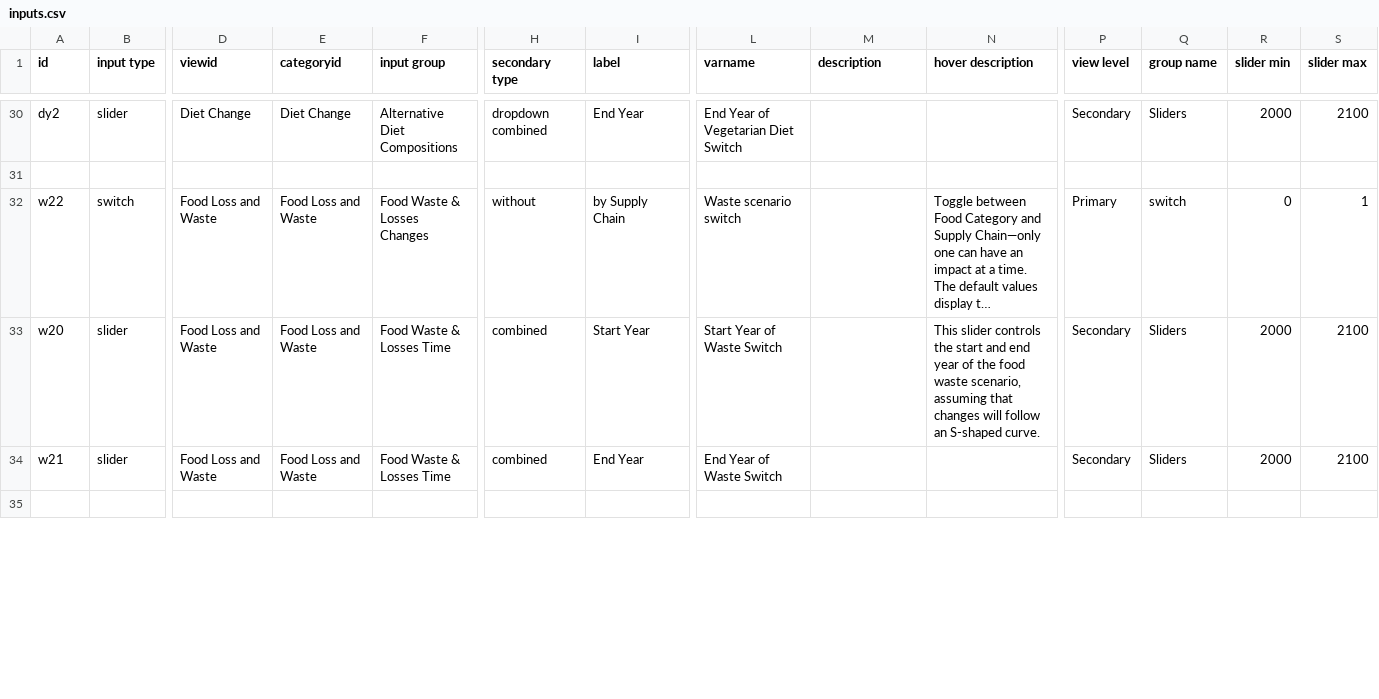
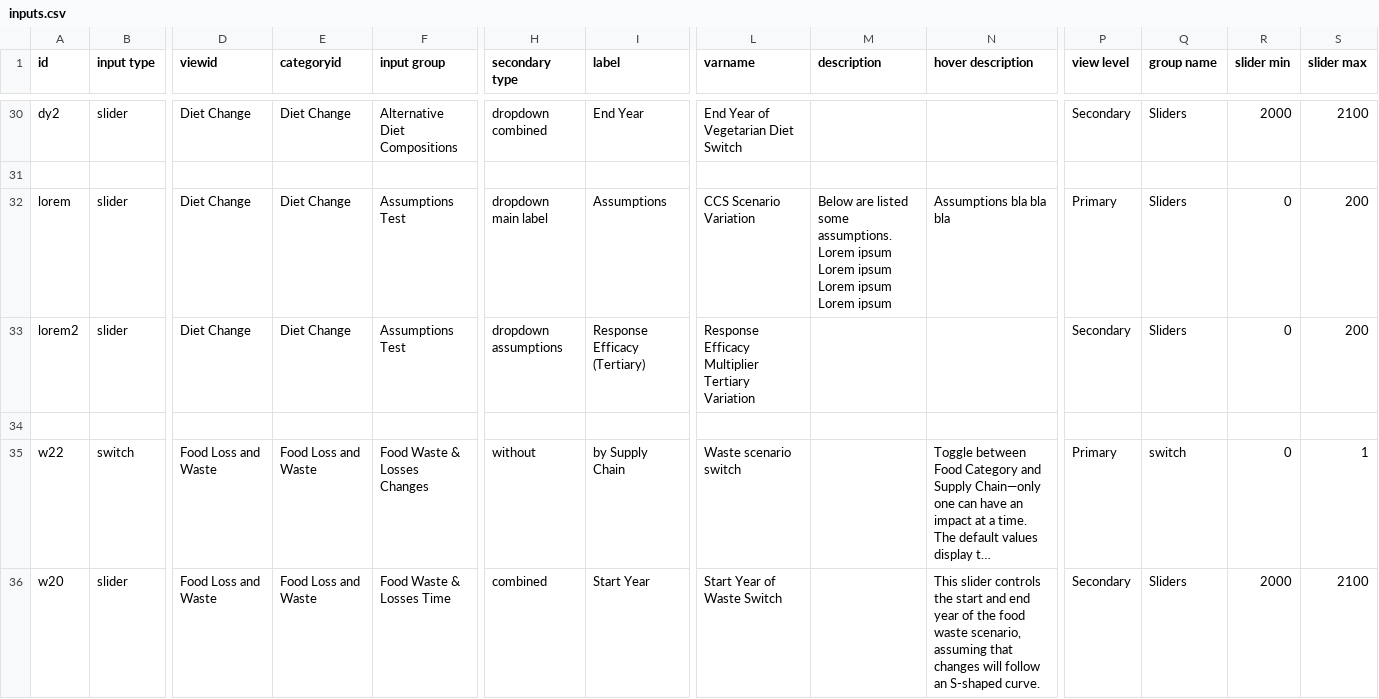
Before and after one commit to climatechoice/felix, a CSV file: config/inputs.csv, drawn as a sheet; only a part is shown, gaps mark what is left out; the shorter side is filled out with more unchanged rows; long unchanged cells end in …; rows hold the shown columns only; the diff names each change by its address in the sheet, - before the commit and + after, or states it on an @@ line.

Commit message:
dropdown main label for assumptions, documentation button

```diff
--- a/config/inputs.csv
+++ b/config/inputs.csv
+row 32: lorem | slider | Diet Change | Diet Change | Assumptions Test | dropdown main label | Assumptions | CCS Scenario Variation | Below are listed some assumptions. Lorem ipsum Lorem ipsum Lorem ipsum Lorem ipsum | Assumptions bla bla bla | Primary | Sliders | 0 | 200
+row 33: lorem2 | slider | Diet Change | Diet Change | Assumptions Test | dropdown assumptions | Response Efficacy (Tertiary) | Response Efficacy Multiplier Tertiary Variation |  |  | Secondary | Sliders | 0 | 200
+row 34: (empty)
```
Also changed, not shown: 3 other files.
